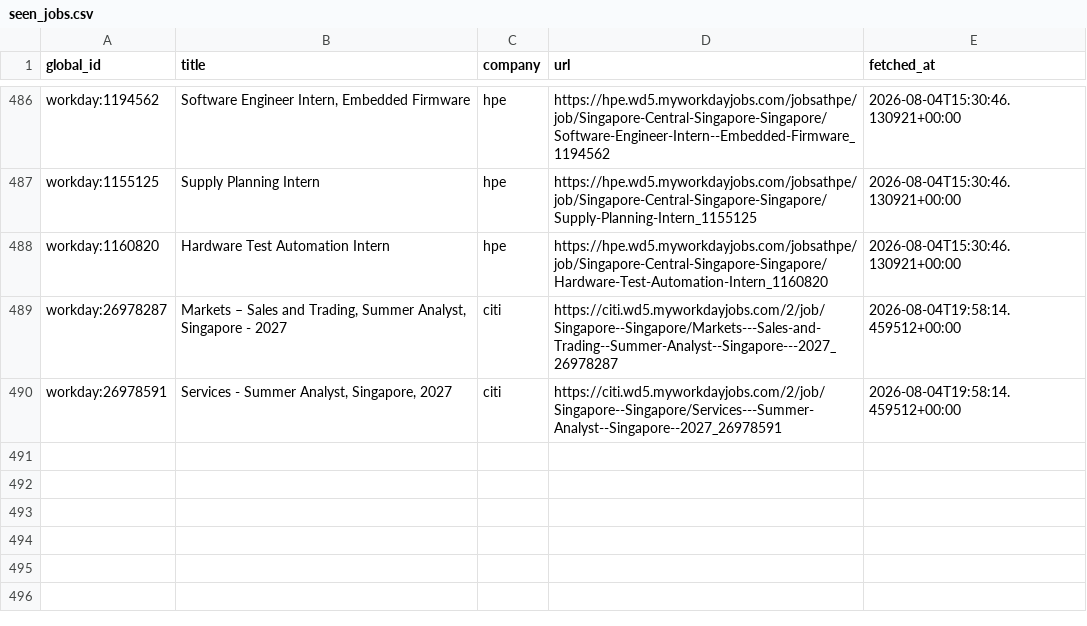
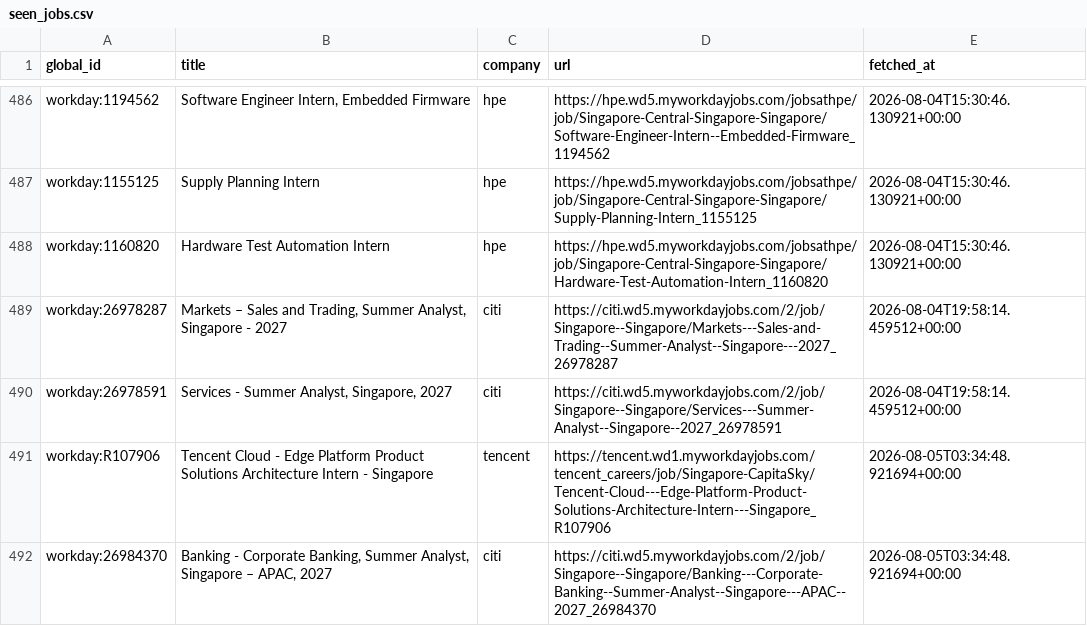
Before and after one commit to hrishikeshsathyian/mcqueen, a CSV file: data/seen_jobs.csv, drawn as a sheet; only a part is shown, gaps mark what is left out; the diff names each change by its address in the sheet, - before the commit and + after, or states it on an @@ line.

```diff
--- a/data/seen_jobs.csv
+++ b/data/seen_jobs.csv
+row 491: workday:R107906 | Tencent Cloud - Edge Platform Product Solutions Architecture Intern - Singapore | tencent | https://tencent.wd1.myworkdayjobs.com/tencent_careers/job/Singapore-CapitaSky/Tencent-Cloud---Edge-Platform-Product-Solutions-Architecture-Intern---Singapore_R107906 | 2026-08-05T03:34:48.921694+00:00
+row 492: workday:26984370 | Banking - Corporate Banking, Summer Analyst, Singapore – APAC, 2027 | citi | https://citi.wd5.myworkdayjobs.com/2/job/Singapore--Singapore/Banking---Corporate-Banking--Summer-Analyst--Singapore---APAC--2027_26984370 | 2026-08-05T03:34:48.921694+00:00
```
